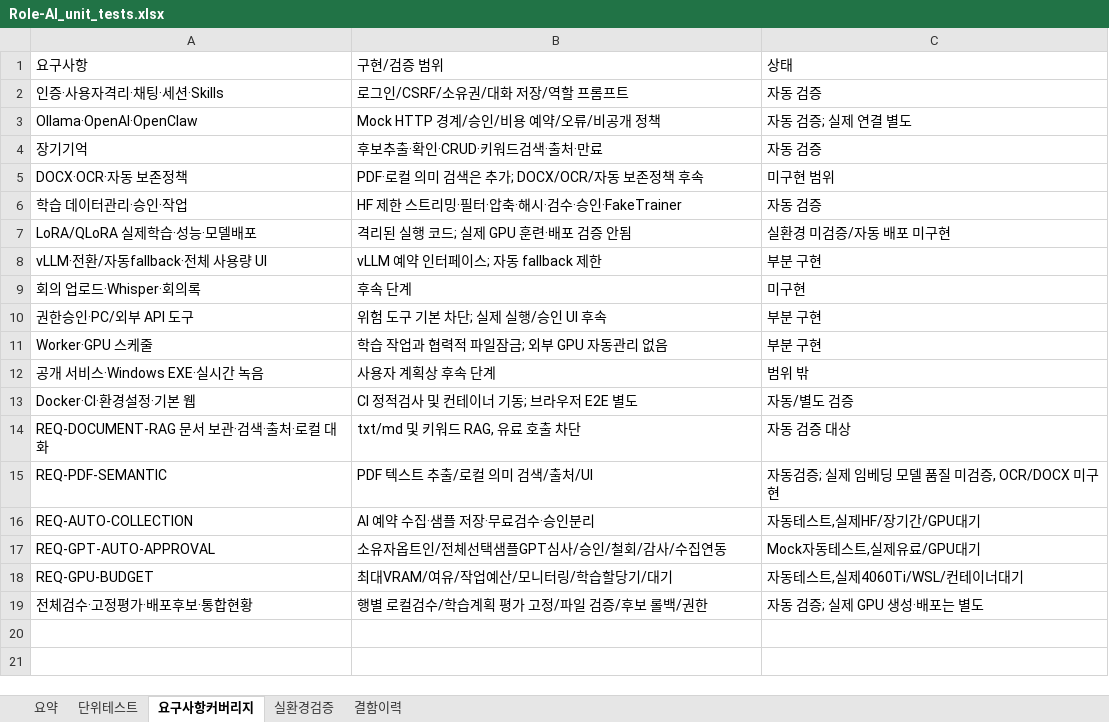
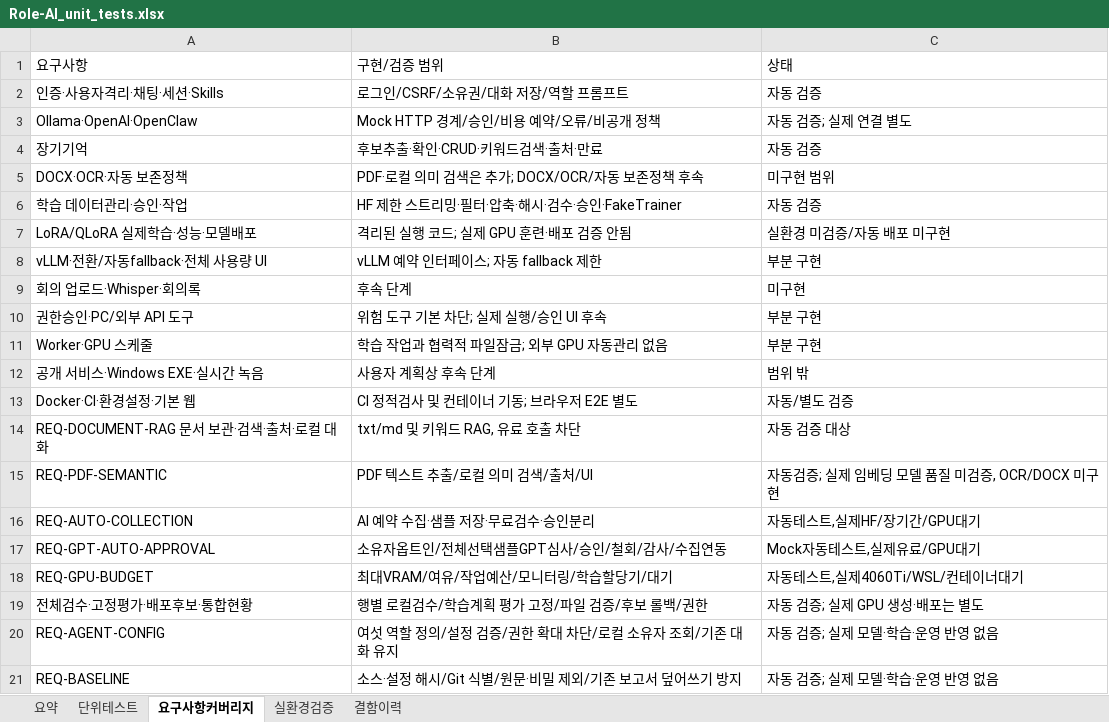
Before and after one commit to wjdwodhks35/Role-AI, an Excel workbook: qa/Role-AI_unit_tests.xlsx, sheet 요구사항커버리지, drawn as a sheet; values as stored, in another font and other column widths than the file's, no borders; the diff names each change by its address in the sheet, - before the commit and + after, or states it on an @@ line.

```diff
--- a/qa/Role-AI_unit_tests.xlsx (sheet 요구사항커버리지)
+++ b/qa/Role-AI_unit_tests.xlsx (sheet 요구사항커버리지)
+row 20: REQ-AGENT-CONFIG | 여섯 역할 정의/설정 검증/권한 확대 차단/로컬 소유자 조회/기존 대화 유지 | 자동 검증; 실제 모델·학습·운영 반영 없음
+row 21: REQ-BASELINE | 소스·설정 해시/Git 식별/원문·비밀 제외/기존 보고서 덮어쓰기 방지 | 자동 검증; 실제 모델·학습·운영 반영 없음
```
Also changed, not shown: sheet 단위테스트, sheet 요약, 2 other files.
